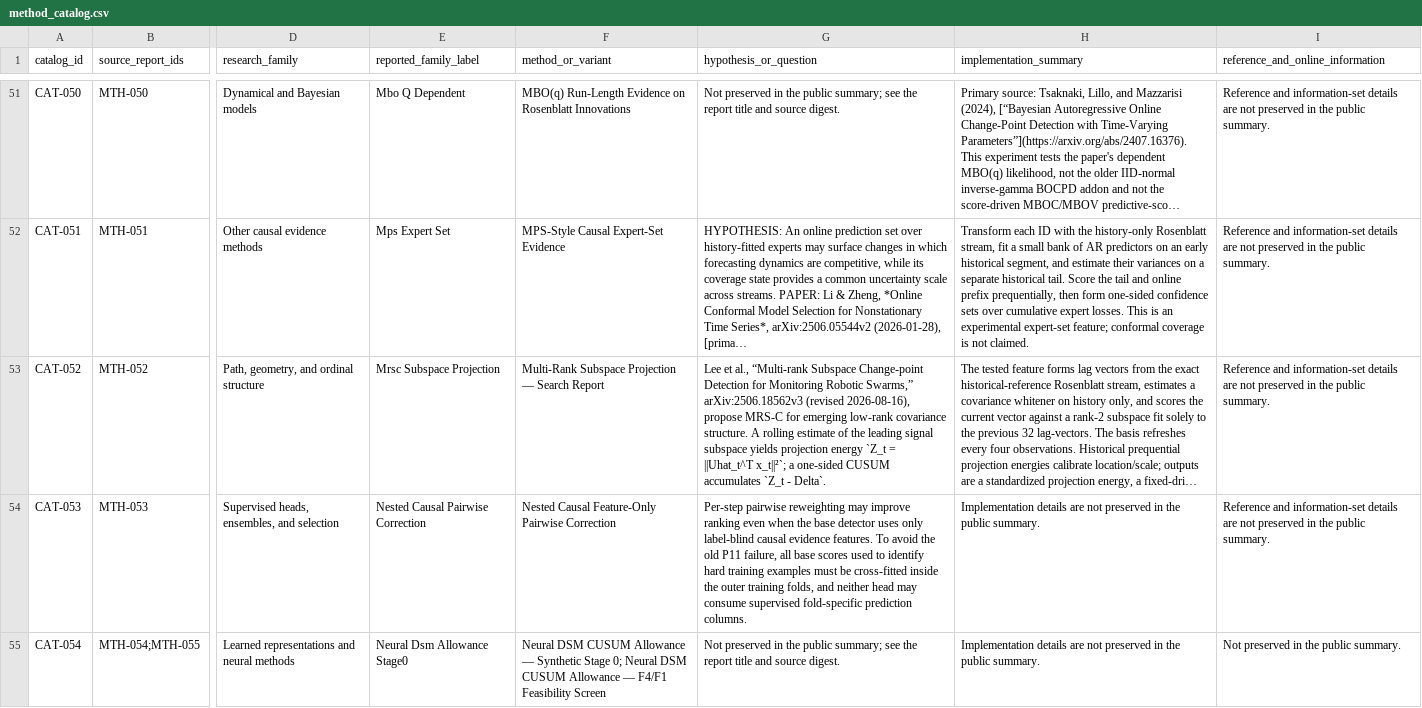
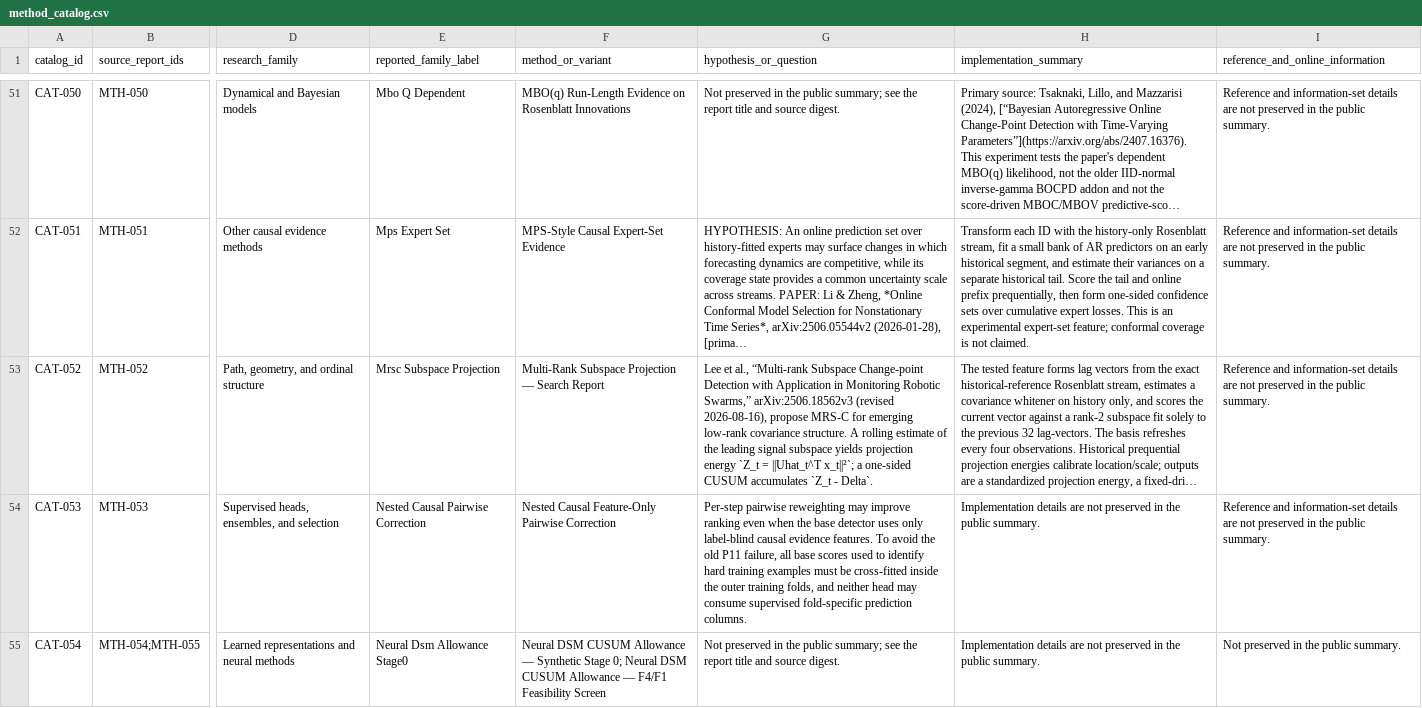
Before and after one commit to TranTrinhNhan1/BreakForge, a CSV file: reports/method_catalog.csv, drawn as a sheet; only a part is shown, gaps mark what is left out; long unchanged cells end in …; the diff names each change by its address in the sheet, - before the commit and + after, or states it on an @@ line.

Commit message:
docs: complete references for catalog citations

```diff
--- a/reports/method_catalog.csv
+++ b/reports/method_catalog.csv
-G53 (hypothesis_or_question): …Change-point Detection for Monitoring Robotic…
+G53 (hypothesis_or_question): …Change-point Detection with Application in Monitoring Robotic…
```
Also changed, not shown: 2 other files.
